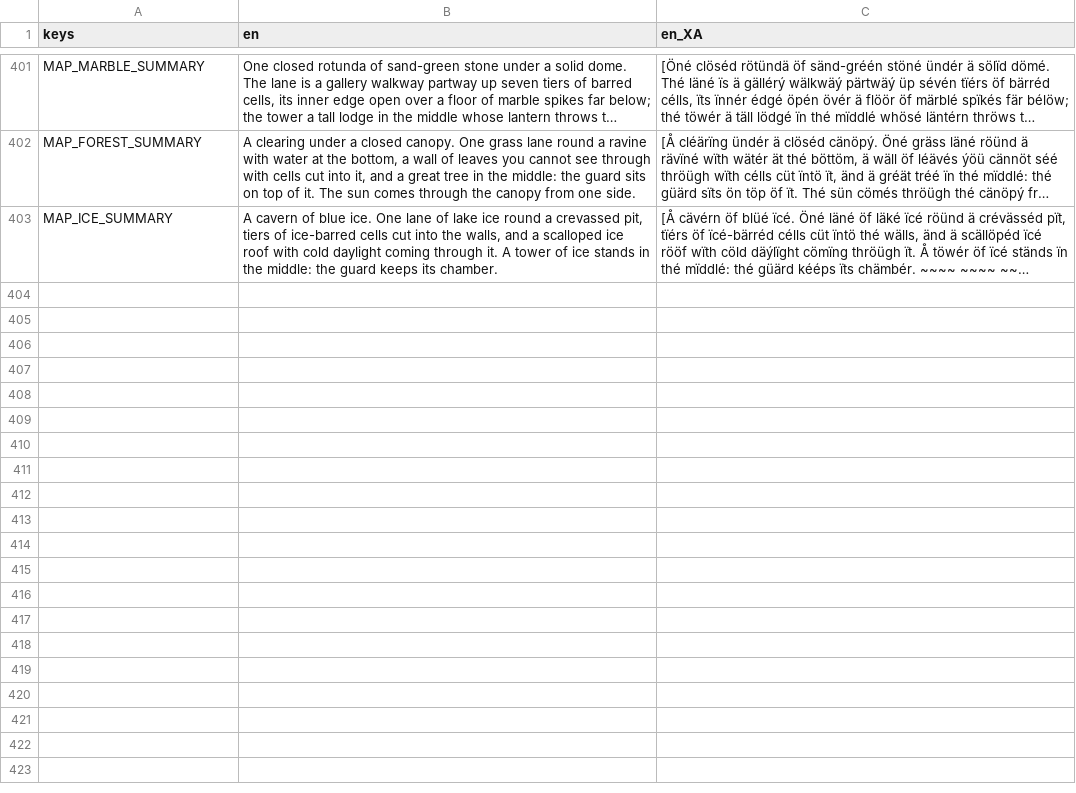
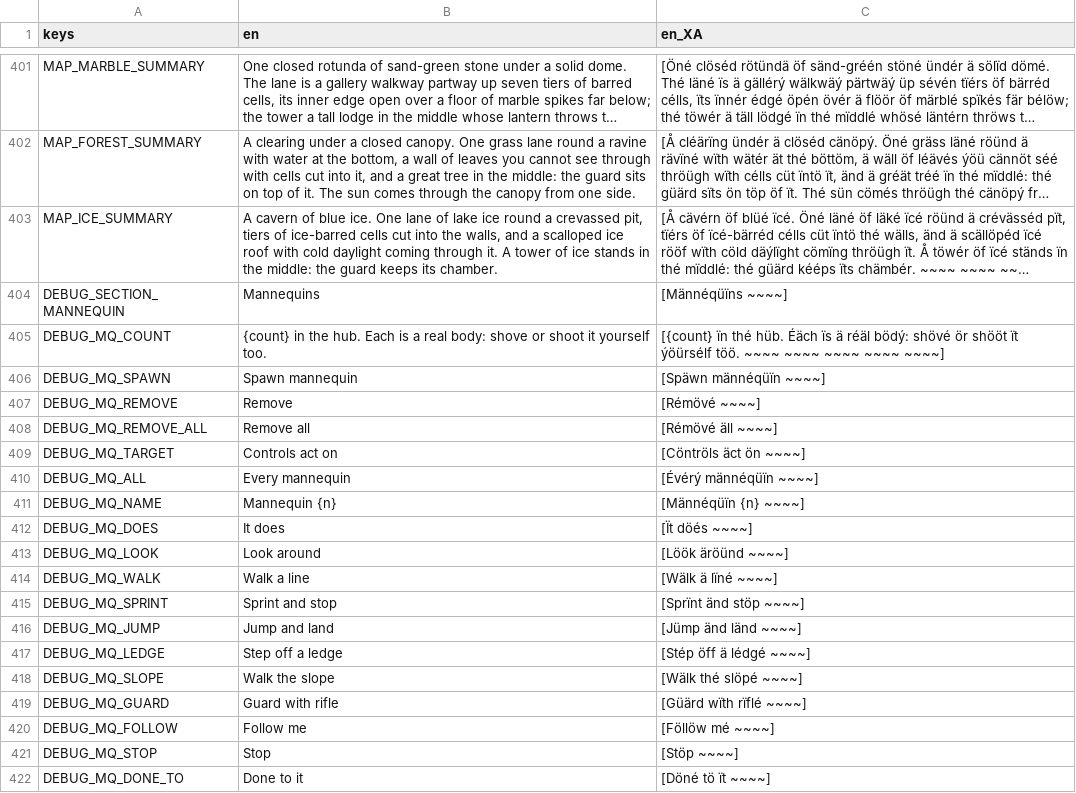
Before and after one commit to neotechnites/panopticon, a CSV file: locale/strings.csv, drawn as a sheet; only a part is shown, gaps mark what is left out; long unchanged cells end in …; the diff covers the shown part only; the diff names each change by its address in the sheet, - before the commit and + after, or states it on an @@ line.

```diff
--- a/locale/strings.csv
+++ b/locale/strings.csv
+row 404: DEBUG_SECTION_MANNEQUIN | Mannequins | [Männéqüïns ~~~~]
+row 405: DEBUG_MQ_COUNT | {count} in the hub. Each is a real body: shove or shoot it yourself too. | [{count} ïn thé hüb. Éäch ïs ä réäl bödý: shövé ör shööt ït ýöürsélf töö. ~~~~ ~~~~ ~~~~ ~~~~ ~~~~]
+row 406: DEBUG_MQ_SPAWN | Spawn mannequin | [Späwn männéqüïn ~~~~]
+row 407: DEBUG_MQ_REMOVE | Remove | [Rémövé ~~~~]
+row 408: DEBUG_MQ_REMOVE_ALL | Remove all | [Rémövé äll ~~~~]
+row 409: DEBUG_MQ_TARGET | Controls act on | [Cöntröls äct ön ~~~~]
+row 410: DEBUG_MQ_ALL | Every mannequin | [Évérý männéqüïn ~~~~]
+row 411: DEBUG_MQ_NAME | Mannequin {n} | [Männéqüïn {n} ~~~~]
+row 412: DEBUG_MQ_DOES | It does | [Ït döés ~~~~]
+row 413: DEBUG_MQ_LOOK | Look around | [Löök äröünd ~~~~]
+row 414: DEBUG_MQ_WALK | Walk a line | [Wälk ä lïné ~~~~]
+row 415: DEBUG_MQ_SPRINT | Sprint and stop | [Sprïnt änd stöp ~~~~]
+row 416: DEBUG_MQ_JUMP | Jump and land | [Jümp änd länd ~~~~]
+row 417: DEBUG_MQ_LEDGE | Step off a ledge | [Stép öff ä lédgé ~~~~]
+row 418: DEBUG_MQ_SLOPE | Walk the slope | [Wälk thé slöpé ~~~~]
+row 419: DEBUG_MQ_GUARD | Guard with rifle | [Güärd wïth rïflé ~~~~]
+row 420: DEBUG_MQ_FOLLOW | Follow me | [Föllöw mé ~~~~]
+row 421: DEBUG_MQ_STOP | Stop | [Stöp ~~~~]
+row 422: DEBUG_MQ_DONE_TO | Done to it | [Döné tö ït ~~~~]
```
Also changed, not shown: 19 added rows elsewhere in this file, 10 other files.
